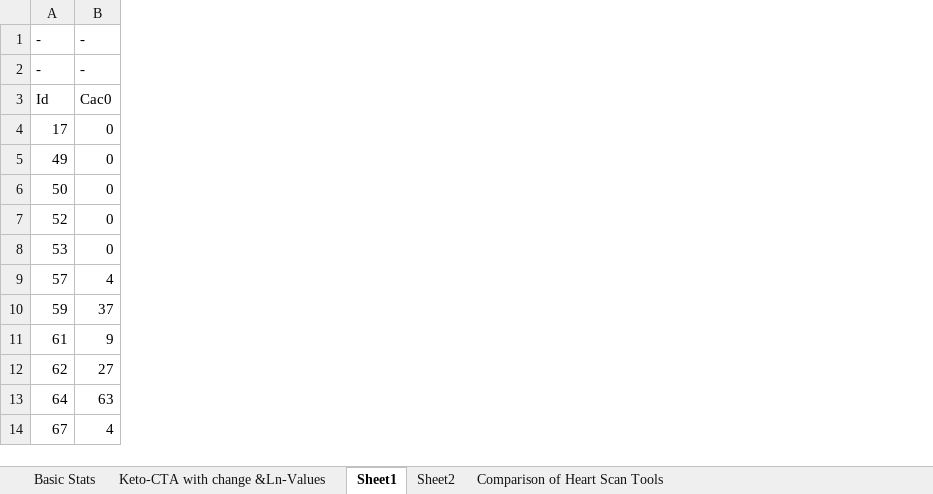
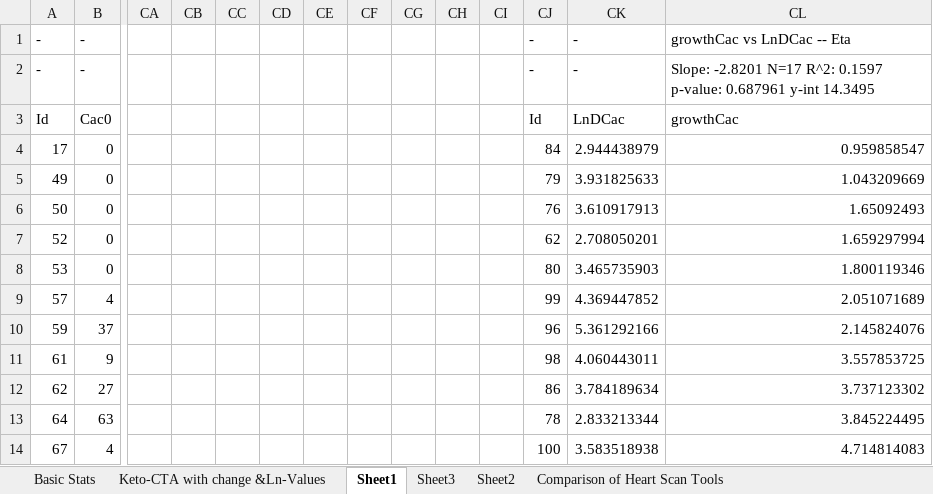
Before and after one commit to NinerXrayBravoTwoTwo/Keto_Cta, an Excel workbook: Analysis/BasicStatisticsOfClearly-Keto-CTA_dataAndRegressionMining (version 2).xlsb.xlsx, sheet Sheet1, drawn as a sheet; only a part is shown, gaps mark what is left out; values as stored, in another font and other column widths than the file's, no borders; charts and pictures and table styles not drawn; the diff names each change by its address in the sheet, - before the commit and + after, or states it on an @@ line.

```diff
--- a/Analysis/BasicStatisticsOfClearly-Keto-CTA_dataAndRegressionMining (version 2).xlsb.xlsx (sheet Sheet1)
+++ b/Analysis/BasicStatisticsOfClearly-Keto-CTA_dataAndRegressionMining (version 2).xlsb.xlsx (sheet Sheet1)
+sheet tab: Sheet3
+column CA, empty
+column CB, empty
+column CC, empty
+column CD, empty
+column CE, empty
+column CF, empty
+column CG, empty
+column CH, empty
+column CI, empty
+column CJ, rows 1-14: - | - | Id | 84 | 79 | 76 | 62 | 80 | 99 | 96 | 98 | 86 | 78 | 100
+column CK, rows 1-14: - | - | LnDCac | 2.944438979 | 3.931825633 | 3.610917913 | 2.708050201 | 3.465735903 | 4.369447852 | 5.361292166 | 4.060443011 | 3.784189634 | 2.833213344 | 3.583518938
+column CL, rows 1-14: growthCac vs LnDCac -- Eta | Slope: -2.8201 N=17 R^2: 0.1597 p-value: 0.687961 y-int 14.3495 | growthCac | 0.959858547 | 1.043209669 | 1.65092493 | 1.659297994 | 1.800119346 | 2.051071689 | 2.145824076 | 3.557853725 | 3.737123302 | 3.845224495 | 4.714814083
```
Also changed, not shown: sheet Sheet2, charts or pictures, 3 other files.
